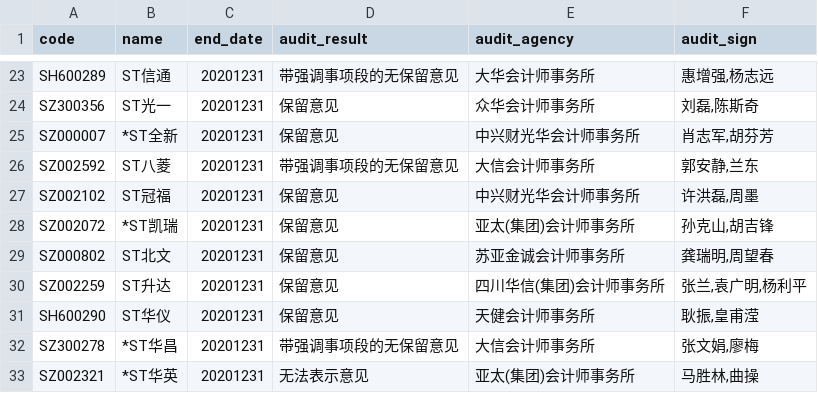
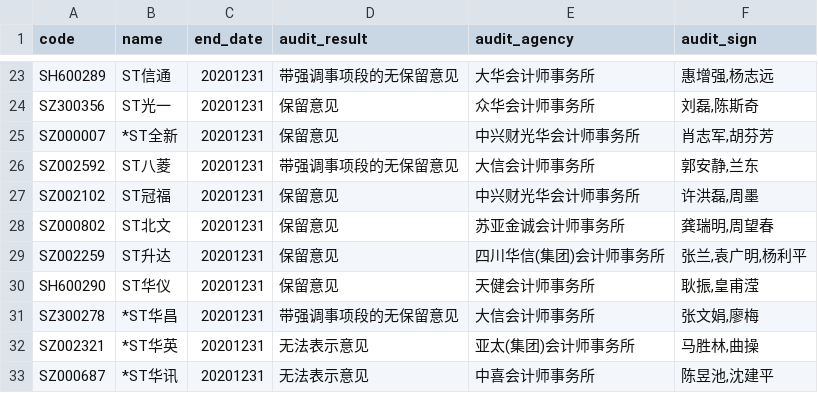
Before and after one commit to li-yong/result, a CSV file: garbage_latest_none_standard_audit_report.csv, drawn as a sheet; only a part is shown, gaps mark what is left out; the shorter side is filled out with more unchanged rows; the diff names each change by its address in the sheet, - before the commit and + after, or states it on an @@ line.

```diff
--- a/garbage_latest_none_standard_audit_report.csv
+++ b/garbage_latest_none_standard_audit_report.csv
-row 28: SZ002072 | *ST凯瑞 | 20201231 | 保留意见 | 亚太(集团)会计师事务所 | 孙克山,胡吉锋
```
Also changed, not shown: garbage_latest_ST_stock.csv, garbage_latest_negative_profit_recent_two_years.csv, 10 other files.
